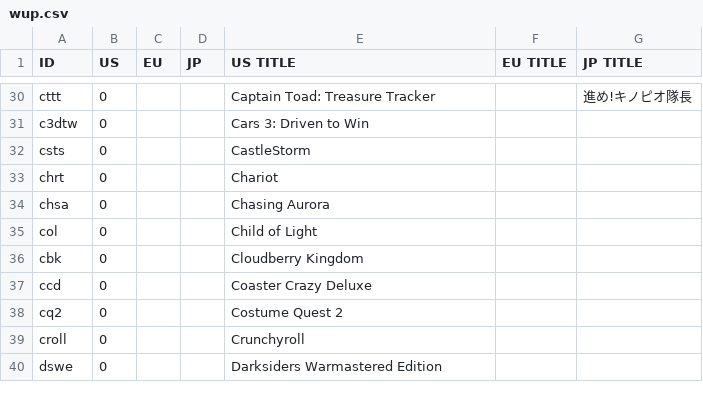
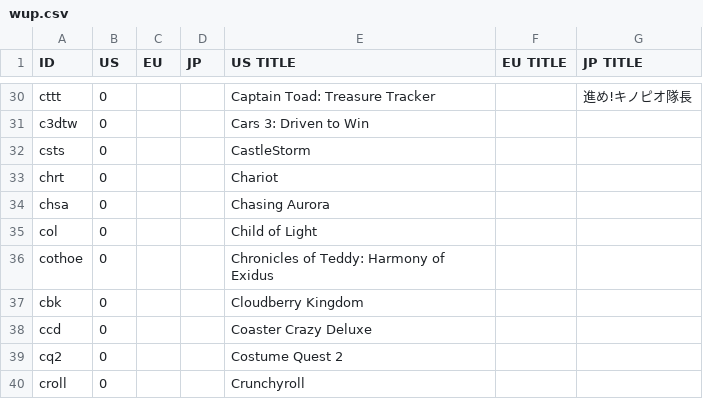
Before and after one commit to ninstar/Rich-Presence-U-DB, a CSV file: titles/wup.csv, drawn as a sheet; only a part is shown, gaps mark what is left out; the shorter side is filled out with more unchanged rows.

```diff
--- a/titles/wup.csv
+++ b/titles/wup.csv
@@ -35,2 +35,3 @@ chsa,0,,,Chasing Aurora,,
 col,0,,,Child of Light,,
+cothoe,0,,,Chronicles of Teddy: Harmony of Exidus,,
 cbk,0,,,Cloudberry Kingdom,,
```
Also changed, not shown: titles/hac.csv.
